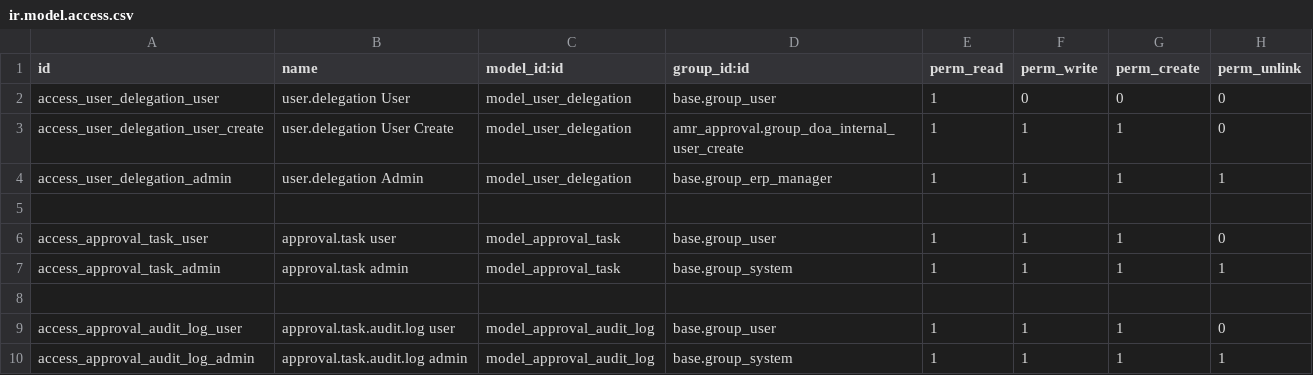
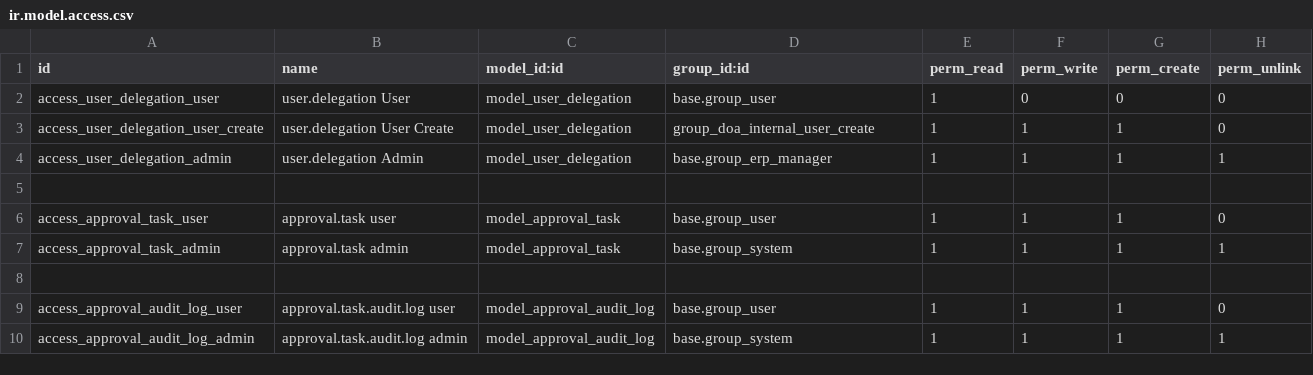
Before and after one commit to agusramdan/odoo_approval, a CSV file: amr_approval/security/ir.model.access.csv, drawn as a sheet; only a part is shown.

Commit message:
amr_approval

```diff
--- a/amr_approval/security/ir.model.access.csv
+++ b/amr_approval/security/ir.model.access.csv
@@ -2,3 +2,3 @@ id,name,model_id:id,group_id:id,perm_read,perm_write,perm_create,perm_unlink
 access_user_delegation_user,user.delegation User,model_user_delegation,base.group_user,1,0,0,0
-access_user_delegation_user_create,user.delegation User Create,model_user_delegation,amr_approval.group_doa_internal_user_create,1,1,1,0
+access_user_delegation_user_create,user.delegation User Create,model_user_delegation,group_doa_internal_user_create,1,1,1,0
 access_user_delegation_admin,user.delegation Admin,model_user_delegation,base.group_erp_manager,1,1,1,1
```
Also changed, not shown: 23 other files.
